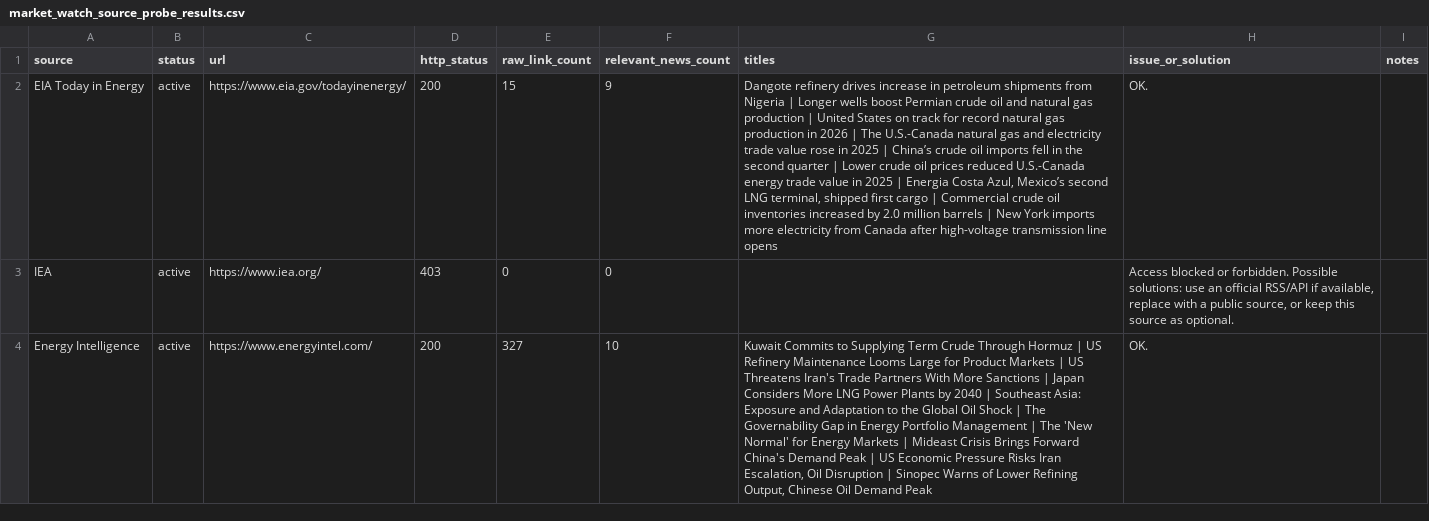
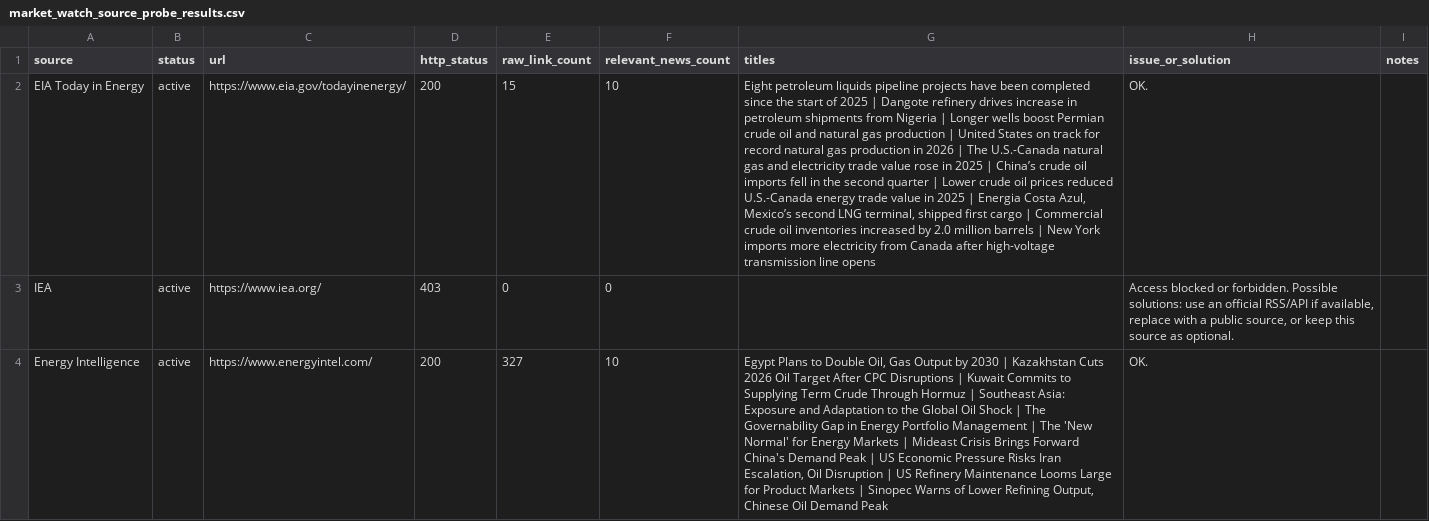
Before and after one commit to alejandroiq/scrapping_agent, a CSV file: market_watch_source_probe_results.csv, drawn as a sheet; only a part is shown; the diff covers the shown part only; the diff names each change by its address in the sheet, - before the commit and + after, or states it on an @@ line.

```diff
--- a/market_watch_source_probe_results.csv
+++ b/market_watch_source_probe_results.csv
-F2 (relevant_news_count): 9
+F2 (relevant_news_count): 10
-G2 (titles): Dangote refinery…
+G2 (titles): Eight petroleum liquids pipeline projects have been completed since the start of 2025 | Dangote refinery…
-G4 (titles): Kuwait Commits to Supplying Term Crude Through Hormuz | US Refinery Maintenance Looms Large for Product Markets | US Threatens Iran's Trade Partners With More Sanctions | Japan Considers More LNG Power Plants by 2040 | Southeast Asia: Exposure and Adaptation to the Global Oil Shock | The Governability Gap in Energy Portfolio Management | The 'New Normal' for Energy Markets | Mideast Crisis Brings Forward China's Demand Peak | US Economic Pressure Risks Iran Escalation, Oil Disruption | Sinopec…
+G4 (titles): Egypt Plans to Double Oil, Gas Output by 2030 | Kazakhstan Cuts 2026 Oil Target After CPC Disruptions | Kuwait Commits to Supplying Term Crude Through Hormuz | Southeast Asia: Exposure and Adaptation to the Global Oil Shock | The Governability Gap in Energy Portfolio Management | The 'New Normal' for Energy Markets | Mideast Crisis Brings Forward China's Demand Peak | US Economic Pressure Risks Iran Escalation, Oil Disruption | US Refinery Maintenance Looms Large for Product Markets | Sinopec…
```
Also changed, not shown: 4 edited cells elsewhere in this file, market_watch_source_probe_summary_log.csv, 1 other file.
